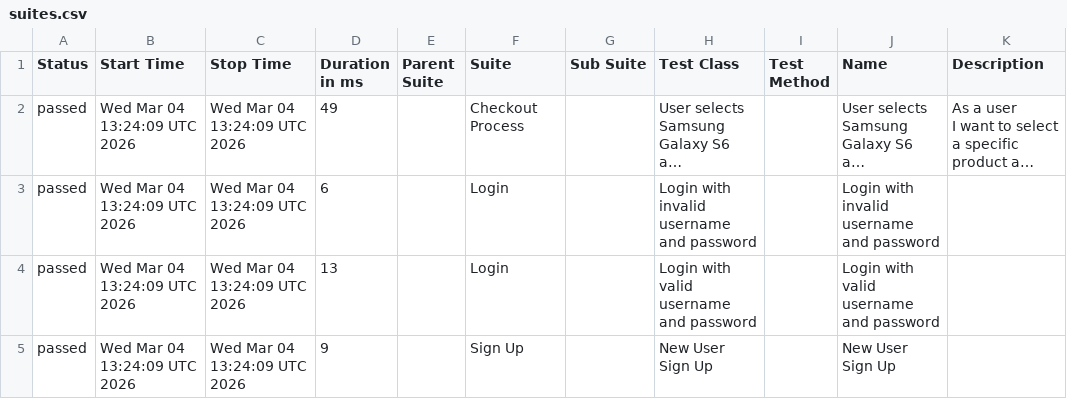
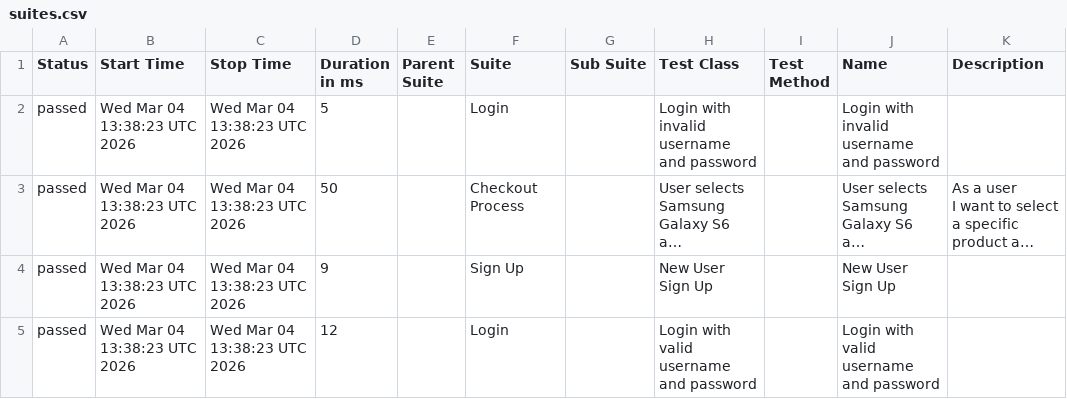
Before and after one commit to rizkyadhipratama/Final-Exam-Jayjay, a CSV file: allure-report/data/suites.csv, drawn as a sheet; long unchanged cells end in …; removed rows and columns are numbered as before the commit, all else as after; the diff names each change by its address in the sheet, - before the commit and + after, or states it on an @@ line.

```diff
--- a/allure-report/data/suites.csv
+++ b/allure-report/data/suites.csv
+row 2: passed | Wed Mar 04 13:38:23 UTC 2026 | Wed Mar 04 13:38:23 UTC 2026 | 5 |  | Login |  | Login with invalid username and password |  | Login with invalid username and password
-B3 (Start Time): Wed Mar 04 13:24:09 UTC 2026
+B3 (Start Time): Wed Mar 04 13:38:23 UTC 2026
-C3 (Stop Time): Wed Mar 04 13:24:09 UTC 2026
+C3 (Stop Time): Wed Mar 04 13:38:23 UTC 2026
-D3 (Duration in ms): 49
+D3 (Duration in ms): 50
-row 3: passed | Wed Mar 04 13:24:09 UTC 2026 | Wed Mar 04 13:24:09 UTC 2026 | 6 |  | Login |  | Login with invalid username and password |  | Login with invalid username and password
-row 4: passed | Wed Mar 04 13:24:09 UTC 2026 | Wed Mar 04 13:24:09 UTC 2026 | 13 |  | Login |  | Login with valid username and password |  | Login with valid username and password
-B4 (Start Time): Wed Mar 04 13:24:09 UTC 2026
+B4 (Start Time): Wed Mar 04 13:38:23 UTC 2026
-C4 (Stop Time): Wed Mar 04 13:24:09 UTC 2026
+C4 (Stop Time): Wed Mar 04 13:38:23 UTC 2026
+row 5: passed | Wed Mar 04 13:38:23 UTC 2026 | Wed Mar 04 13:38:23 UTC 2026 | 12 |  | Login |  | Login with valid username and password |  | Login with valid username and password
```
Also changed, not shown: allure-report/data/behaviors.csv, 22 other files.
